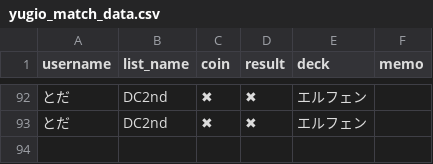
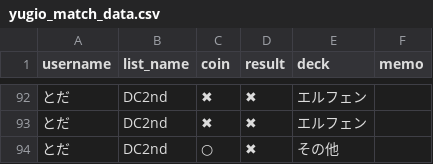
Before and after one commit to toda-mochimochi-710/yugio-app, a CSV file: yugio_match_data.csv, drawn as a sheet; only a part is shown, gaps mark what is left out.

Commit message:
Add match by とだ

```diff
--- a/yugio_match_data.csv
+++ b/yugio_match_data.csv
@@ -93 +93,2 @@ username,list_name,coin,result,deck,memo
 とだ,DC2nd,✖,✖,エルフェン,
+とだ,DC2nd,○,✖,その他,
```
